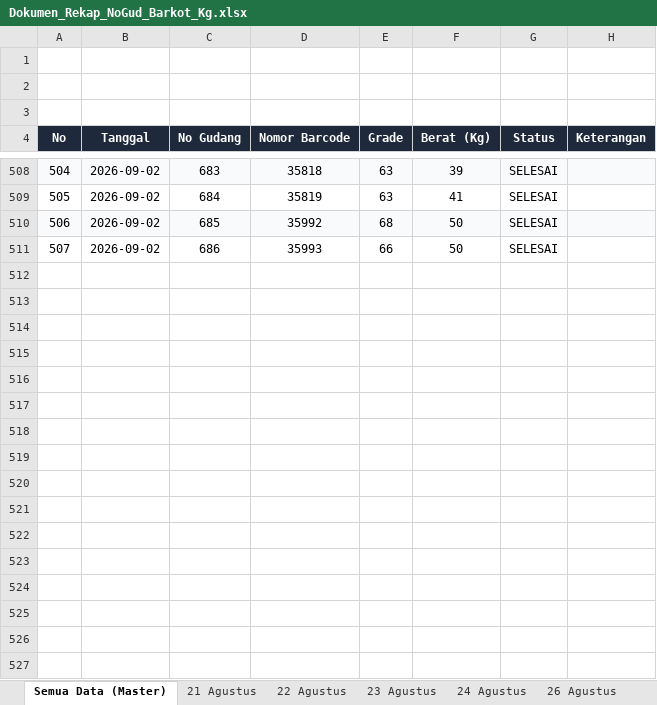
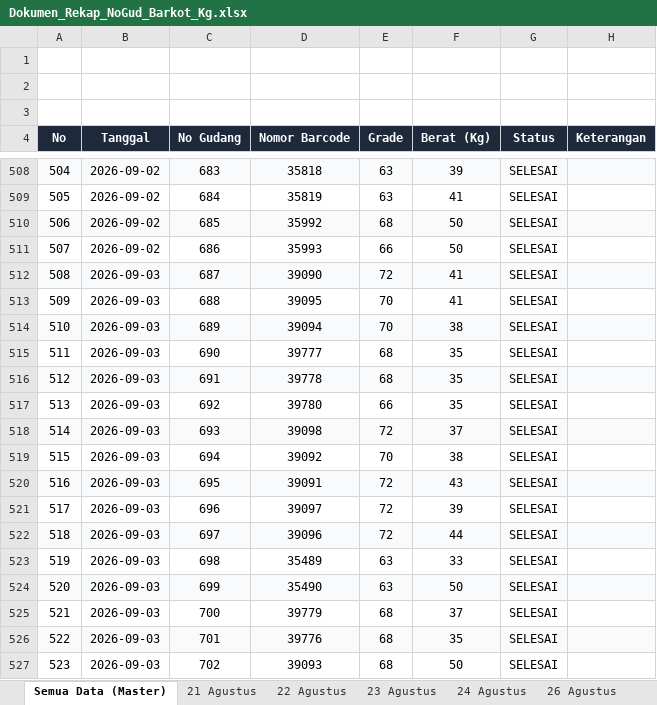
Before and after one commit to grndnstnmlk/stock-gudang-susunan, an Excel workbook: Dokumen_Rekap_NoGud_Barkot_Kg.xlsx, sheet Semua Data (Master), drawn as a sheet; only a part is shown, gaps mark what is left out; values as stored, in another font and other column widths than the file's, no borders; the diff covers the shown part only; the diff names each change by its address in the sheet, - before the commit and + after, or states it on an @@ line.

```diff
--- a/Dokumen_Rekap_NoGud_Barkot_Kg.xlsx (sheet Semua Data (Master))
+++ b/Dokumen_Rekap_NoGud_Barkot_Kg.xlsx (sheet Semua Data (Master))
+row 512: 508 | 2026-09-03 | 687 | 39090 | 72 | 41 | SELESAI
+row 513: 509 | 2026-09-03 | 688 | 39095 | 70 | 41 | SELESAI
+row 514: 510 | 2026-09-03 | 689 | 39094 | 70 | 38 | SELESAI
+row 515: 511 | 2026-09-03 | 690 | 39777 | 68 | 35 | SELESAI
+row 516: 512 | 2026-09-03 | 691 | 39778 | 68 | 35 | SELESAI
+row 517: 513 | 2026-09-03 | 692 | 39780 | 66 | 35 | SELESAI
+row 518: 514 | 2026-09-03 | 693 | 39098 | 72 | 37 | SELESAI
+row 519: 515 | 2026-09-03 | 694 | 39092 | 70 | 38 | SELESAI
+row 520: 516 | 2026-09-03 | 695 | 39091 | 72 | 43 | SELESAI
+row 521: 517 | 2026-09-03 | 696 | 39097 | 72 | 39 | SELESAI
+row 522: 518 | 2026-09-03 | 697 | 39096 | 72 | 44 | SELESAI
+row 523: 519 | 2026-09-03 | 698 | 35489 | 63 | 33 | SELESAI
+row 524: 520 | 2026-09-03 | 699 | 35490 | 63 | 50 | SELESAI
+row 525: 521 | 2026-09-03 | 700 | 39779 | 68 | 37 | SELESAI
+row 526: 522 | 2026-09-03 | 701 | 39776 | 68 | 35 | SELESAI
+row 527: 523 | 2026-09-03 | 702 | 39093 | 68 | 50 | SELESAI
```
Also changed, not shown: 137 added rows elsewhere in this sheet, other sheet tabs, Stock_Susunan_Bal_30_Agustus_2026.xlsx, c.xlsx, 3 other files.
